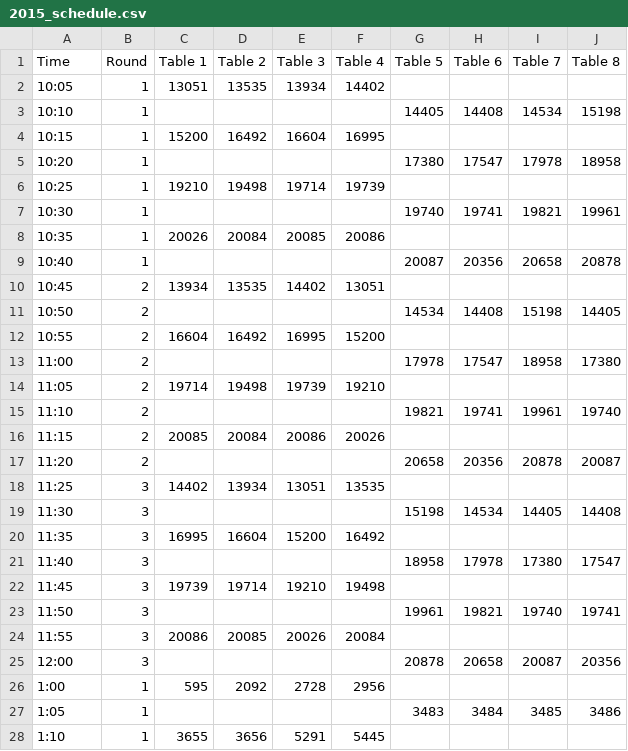
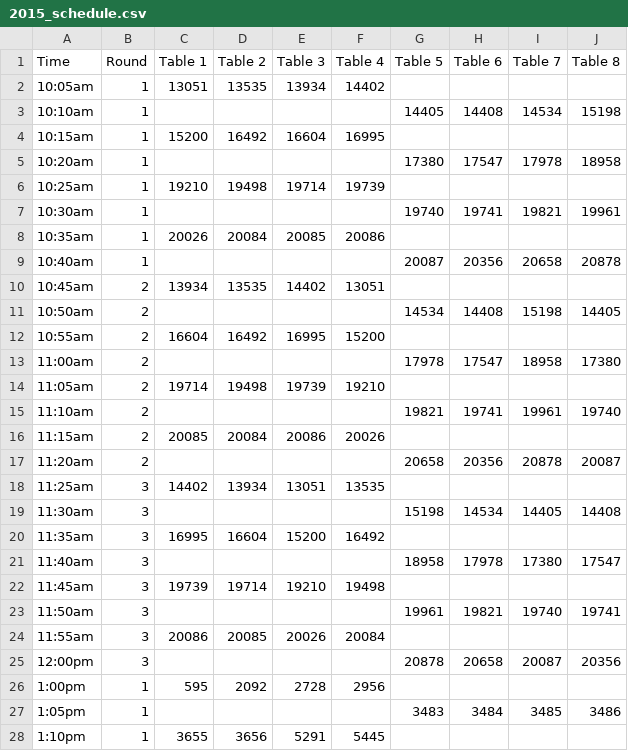
Before and after one commit to rtfoley/scorepy, a CSV file: 2015_schedule.csv, drawn as a sheet; only a part is shown; the diff covers the shown part only.

Commit message:
Add am/pm to schedule cvs file

```diff
--- a/2015_schedule.csv
+++ b/2015_schedule.csv
@@ -1,28 +1,28 @@
 Time,Round,Table 1,Table 2,Table 3,Table 4,Table 5,Table 6,Table 7,Table 8
-10:05,1,13051,13535,13934,14402,,,,
-10:10,1,,,,,14405,14408,14534,15198
-10:15,1,15200,16492,16604,16995,,,,
-10:20,1,,,,,17380,17547,17978,18958
-10:25,1,19210,19498,19714,19739,,,,
-10:30,1,,,,,19740,19741,19821,19961
-10:35,1,20026,20084,20085,20086,,,,
-10:40,1,,,,,20087,20356,20658,20878
-10:45,2,13934,13535,14402,13051,,,,
-10:50,2,,,,,14534,14408,15198,14405
-10:55,2,16604,16492,16995,15200,,,,
-11:00,2,,,,,17978,17547,18958,17380
-11:05,2,19714,19498,19739,19210,,,,
-11:10,2,,,,,19821,19741,19961,19740
-11:15,2,20085,20084,20086,20026,,,,
-11:20,2,,,,,20658,20356,20878,20087
-11:25,3,14402,13934,13051,13535,,,,
-11:30,3,,,,,15198,14534,14405,14408
-11:35,3,16995,16604,15200,16492,,,,
-11:40,3,,,,,18958,17978,17380,17547
-11:45,3,19739,19714,19210,19498,,,,
-11:50,3,,,,,19961,19821,19740,19741
-11:55,3,20086,20085,20026,20084,,,,
-12:00,3,,,,,20878,20658,20087,20356
-1:00,1,595,2092,2728,2956,,,,
-1:05,1,,,,,3483,3484,3485,3486
-1:10,1,3655,3656,5291,5445,,,,
+10:05am,1,13051,13535,13934,14402,,,,
+10:10am,1,,,,,14405,14408,14534,15198
+10:15am,1,15200,16492,16604,16995,,,,
+10:20am,1,,,,,17380,17547,17978,18958
+10:25am,1,19210,19498,19714,19739,,,,
+10:30am,1,,,,,19740,19741,19821,19961
+10:35am,1,20026,20084,20085,20086,,,,
+10:40am,1,,,,,20087,20356,20658,20878
+10:45am,2,13934,13535,14402,13051,,,,
+10:50am,2,,,,,14534,14408,15198,14405
+10:55am,2,16604,16492,16995,15200,,,,
+11:00am,2,,,,,17978,17547,18958,17380
+11:05am,2,19714,19498,19739,19210,,,,
+11:10am,2,,,,,19821,19741,19961,19740
+11:15am,2,20085,20084,20086,20026,,,,
+11:20am,2,,,,,20658,20356,20878,20087
+11:25am,3,14402,13934,13051,13535,,,,
+11:30am,3,,,,,15198,14534,14405,14408
+11:35am,3,16995,16604,15200,16492,,,,
+11:40am,3,,,,,18958,17978,17380,17547
+11:45am,3,19739,19714,19210,19498,,,,
+11:50am,3,,,,,19961,19821,19740,19741
+11:55am,3,20086,20085,20026,20084,,,,
+12:00pm,3,,,,,20878,20658,20087,20356
+1:00pm,1,595,2092,2728,2956,,,,
+1:05pm,1,,,,,3483,3484,3485,3486
+1:10pm,1,3655,3656,5291,5445,,,,
```
Also changed, not shown: 18 edited cells elsewhere in this file.
